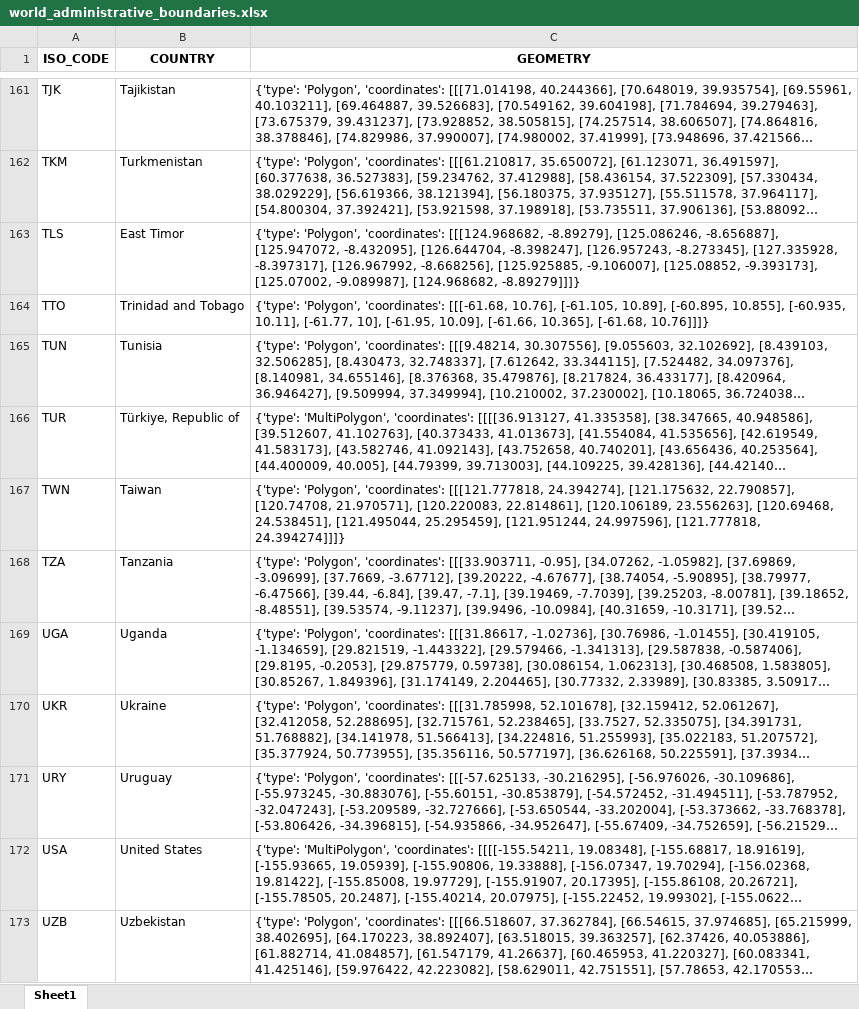
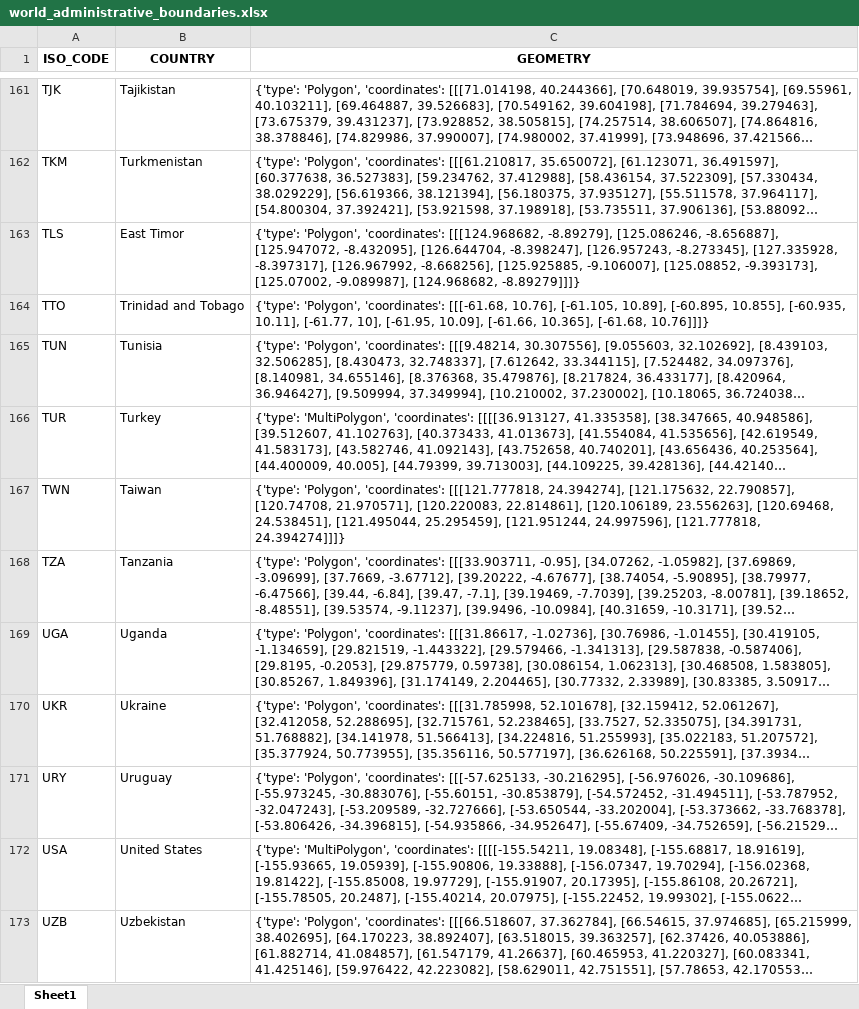
Before and after one commit to ale-camer/geospacial_projects, an Excel workbook: world_administrative_boundaries.xlsx, sheet Sheet1, drawn as a sheet; only a part is shown, gaps mark what is left out; long unchanged cells end in …; values as stored, in another font and other column widths than the file's, no borders; charts and pictures not drawn; the diff names each change by its address in the sheet, - before the commit and + after, or states it on an @@ line.

Commit message:
Turkey solved

```diff
--- a/world_administrative_boundaries.xlsx (sheet Sheet1)
+++ b/world_administrative_boundaries.xlsx (sheet Sheet1)
-B166 (COUNTRY): Türkiye, Republic of
+B166 (COUNTRY): Turkey
```
Also changed, not shown: charts or pictures, visited_countries.xlsx, 4 other files.
